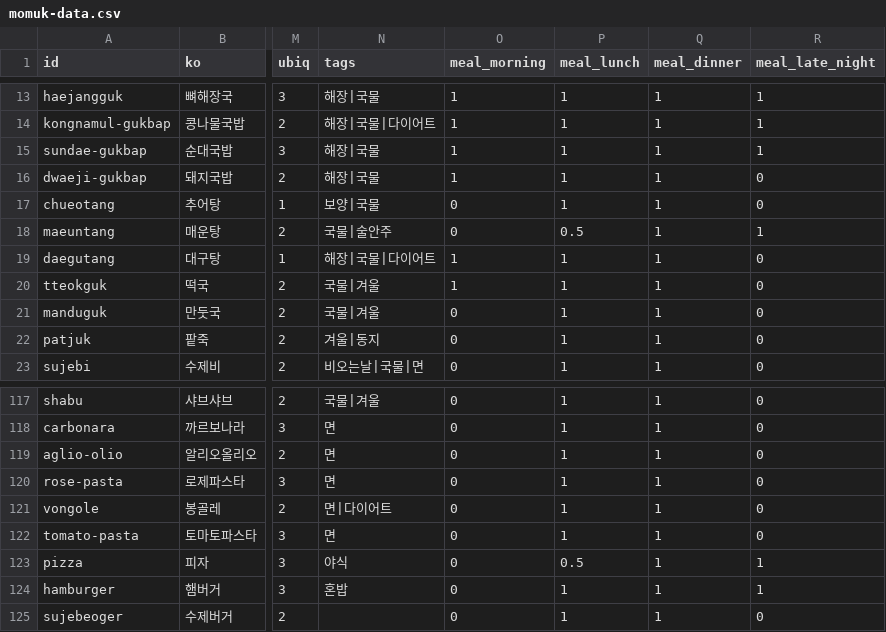
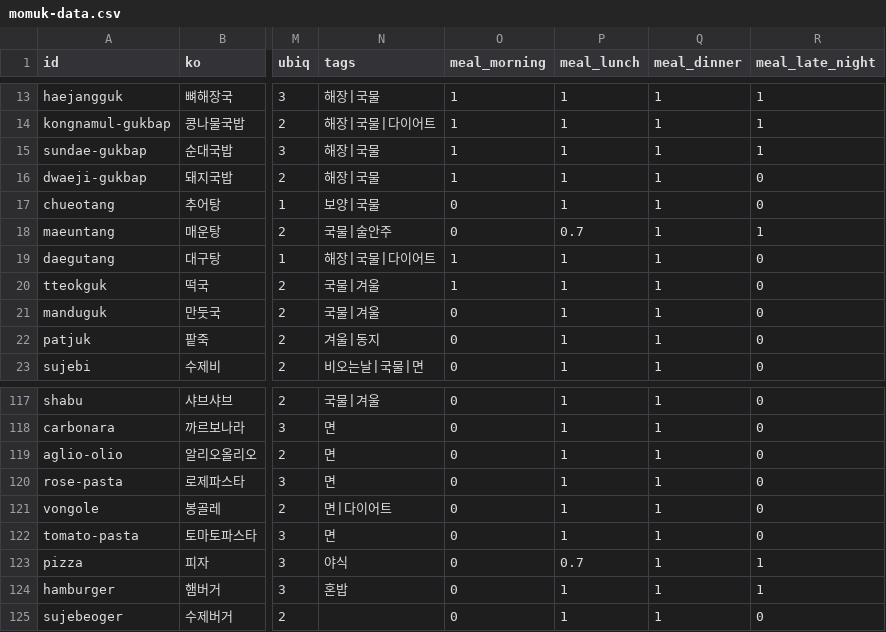
Before and after one commit to andrewcjh27/Momuk, a CSV file: pipeline/momuk-data.csv, drawn as a sheet; only a part is shown, gaps mark what is left out; the diff names each change by its address in the sheet, - before the commit and + after, or states it on an @@ line.

```diff
--- a/pipeline/momuk-data.csv
+++ b/pipeline/momuk-data.csv
-P18 (meal_lunch): 0.5
+P18 (meal_lunch): 0.7
-P123 (meal_lunch): 0.5
+P123 (meal_lunch): 0.7
```
Also changed, not shown: 1 other file.
